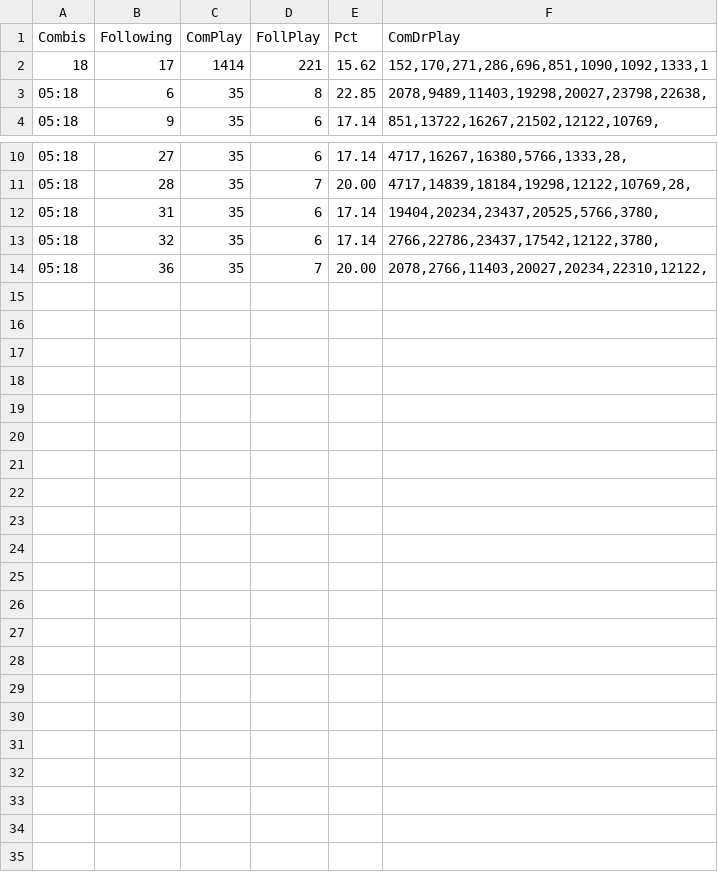
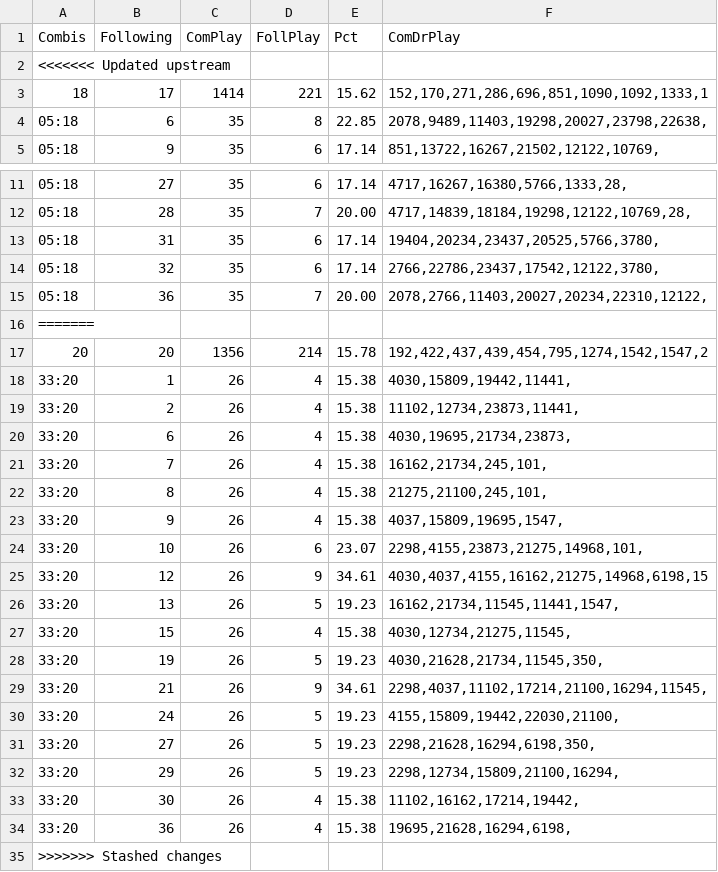
Before and after one commit to csnlcbtt/wix, a CSV file: csv/pwhzprjcur.csv, drawn as a sheet; only a part is shown, gaps mark what is left out; the diff names each change by its address in the sheet, - before the commit and + after, or states it on an @@ line.

```diff
--- a/csv/pwhzprjcur.csv
+++ b/csv/pwhzprjcur.csv
+row 2: <<<<<<< Updated upstream
+row 16: =======
+row 17: 20 | 20 | 1356 | 214 | 15.78 | 192,422,437,439,454,795,1274,1542,1547,2
+row 18: 33:20 | 1 | 26 | 4 | 15.38 | 4030,15809,19442,11441,
+row 19: 33:20 | 2 | 26 | 4 | 15.38 | 11102,12734,23873,11441,
+row 20: 33:20 | 6 | 26 | 4 | 15.38 | 4030,19695,21734,23873,
+row 21: 33:20 | 7 | 26 | 4 | 15.38 | 16162,21734,245,101,
+row 22: 33:20 | 8 | 26 | 4 | 15.38 | 21275,21100,245,101,
+row 23: 33:20 | 9 | 26 | 4 | 15.38 | 4037,15809,19695,1547,
+row 24: 33:20 | 10 | 26 | 6 | 23.07 | 2298,4155,23873,21275,14968,101,
+row 25: 33:20 | 12 | 26 | 9 | 34.61 | 4030,4037,4155,16162,21275,14968,6198,15
+row 26: 33:20 | 13 | 26 | 5 | 19.23 | 16162,21734,11545,11441,1547,
+row 27: 33:20 | 15 | 26 | 4 | 15.38 | 4030,12734,21275,11545,
+row 28: 33:20 | 19 | 26 | 5 | 19.23 | 4030,21628,21734,11545,350,
+row 29: 33:20 | 21 | 26 | 9 | 34.61 | 2298,4037,11102,17214,21100,16294,11545,
+row 30: 33:20 | 24 | 26 | 5 | 19.23 | 4155,15809,19442,22030,21100,
+row 31: 33:20 | 27 | 26 | 5 | 19.23 | 2298,21628,16294,6198,350,
+row 32: 33:20 | 29 | 26 | 5 | 19.23 | 2298,12734,15809,21100,16294,
+row 33: 33:20 | 30 | 26 | 4 | 15.38 | 11102,16162,17214,19442,
+row 34: 33:20 | 36 | 26 | 4 | 15.38 | 19695,21628,16294,6198,
+row 35: >>>>>>> Stashed changes
```
Also changed, not shown: csv/pwWinProj.csv, csv/pwctrips.csv, 28 other files.
